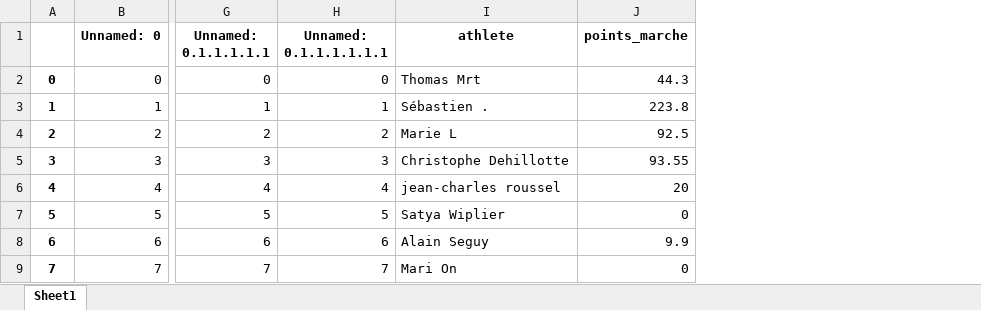
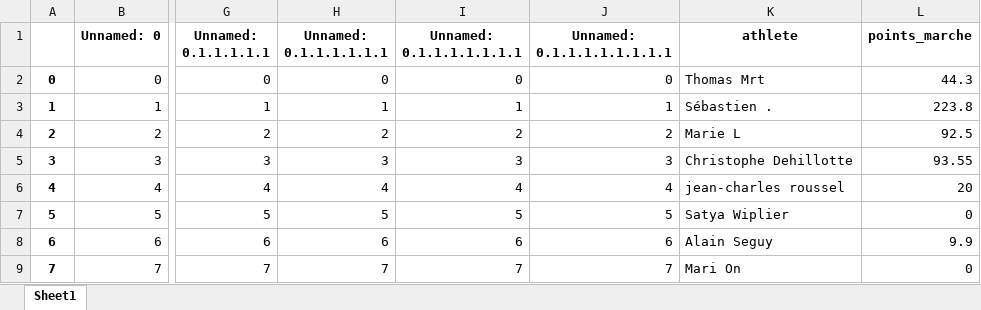
Before and after one commit to bcmb78/bcmb-site-hugo, an Excel workbook: content/defi/equipes.xlsx, sheet Sheet1, drawn as a sheet; only a part is shown, gaps mark what is left out; values as stored, in another font and other column widths than the file's, no borders; the diff names each change by its address in the sheet, - before the commit and + after, or states it on an @@ line.

```diff
--- a/content/defi/equipes.xlsx (sheet Sheet1)
+++ b/content/defi/equipes.xlsx (sheet Sheet1)
+column I (Unnamed: 0.1.1.1.1.1.1.1), rows 2-9: 0 | 1 | 2 | 3 | 4 | 5 | 6 | 7
+column J (Unnamed: 0.1.1.1.1.1.1.1.1), rows 2-9: 0 | 1 | 2 | 3 | 4 | 5 | 6 | 7
```
Also changed, not shown: content/defi/saved_activities.xlsx, 3 other files.
